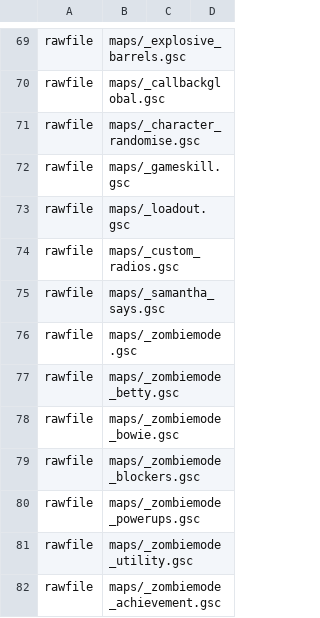
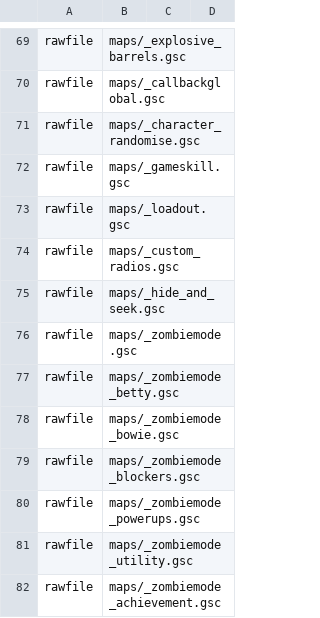
Before and after one commit to Keyware-Digital/NDU-Reloaded, a CSV file: mod.csv, drawn as a sheet; only a part is shown, gaps mark what is left out.

```diff
--- a/mod.csv
+++ b/mod.csv
@@ -74,3 +74,3 @@ rawfile,maps/_loadout.gsc
 rawfile,maps/_custom_radios.gsc
-rawfile,maps/_samantha_says.gsc
+rawfile,maps/_hide_and_seek.gsc
 rawfile,maps/_zombiemode.gsc
```
Also changed, not shown: soundaliases/mod_ndu_ee.csv, 8 other files.
